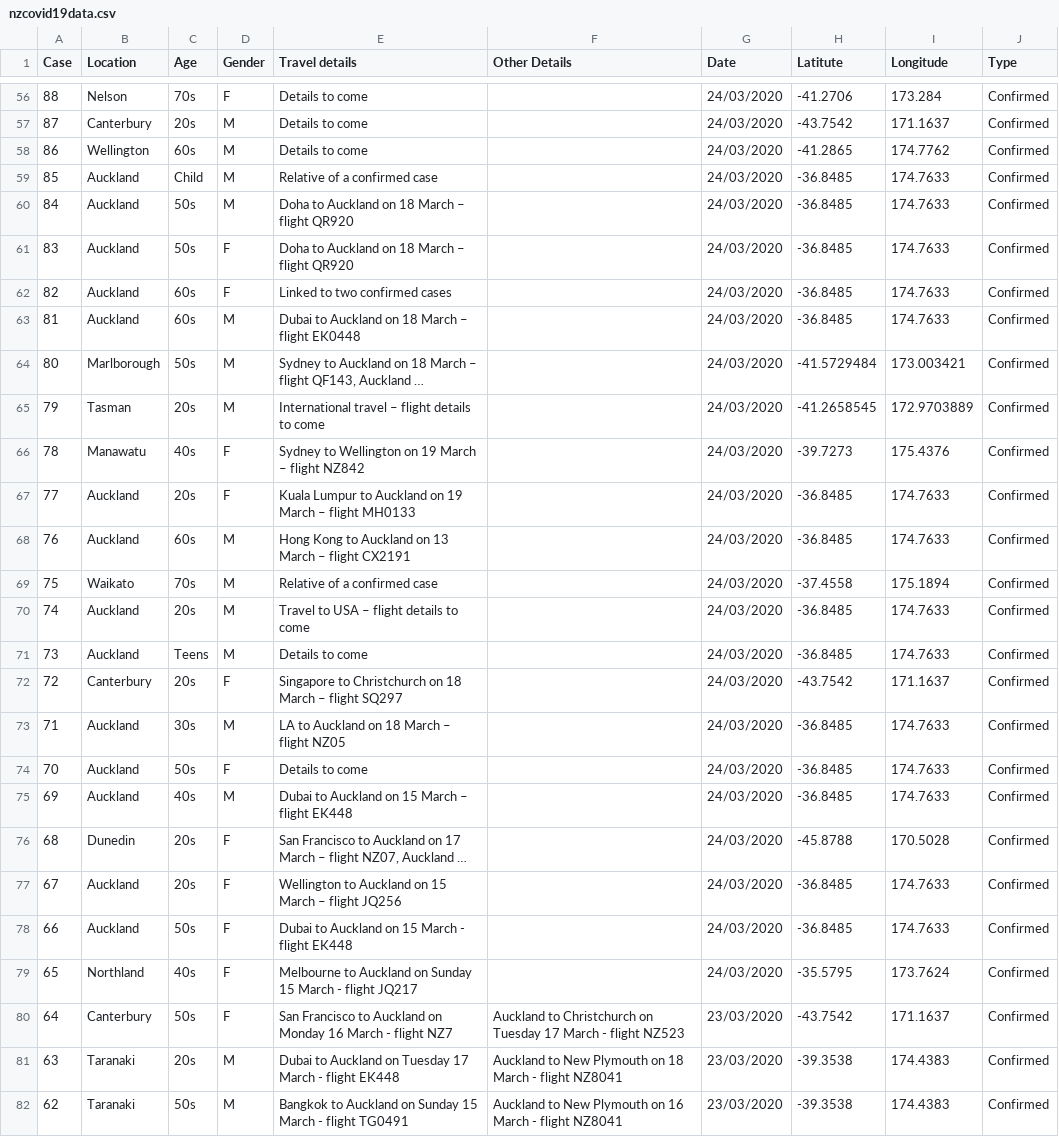
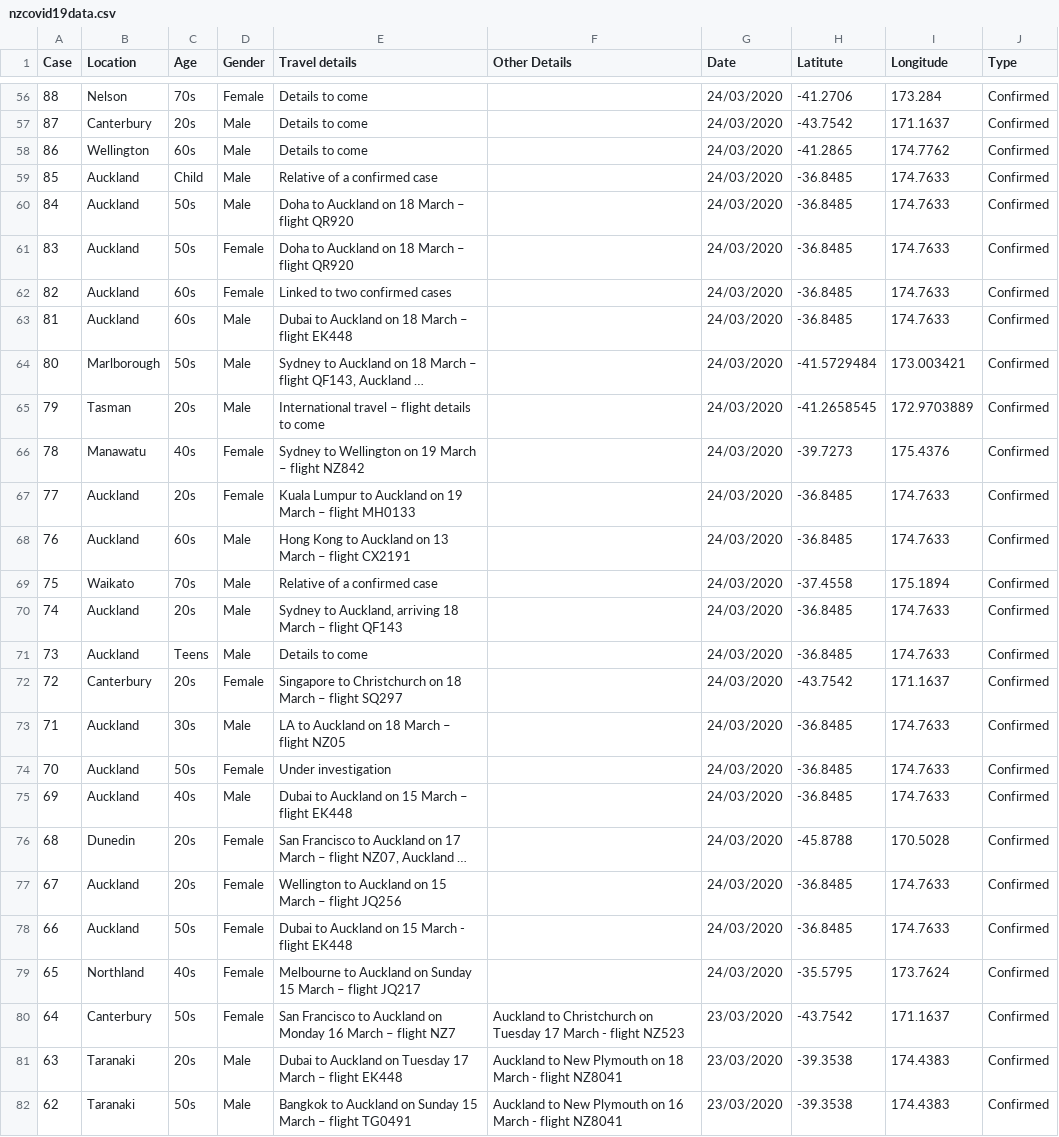
Before and after one commit to fshp17/covid19nz, a CSV file: nzcovid19data.csv, drawn as a sheet; only a part is shown, gaps mark what is left out; long unchanged cells end in …; the diff covers the shown part only; the diff names each change by its address in the sheet, - before the commit and + after, or states it on an @@ line.

```diff
--- a/nzcovid19data.csv
+++ b/nzcovid19data.csv
-D56 (Gender): F
+D56 (Gender): Female
-D57:D60 (Gender): M
+D57:D60 (Gender): Male
-D61:D62 (Gender): F
+D61:D62 (Gender): Female
-D63:D65 (Gender): M
+D63:D65 (Gender): Male
-E63 (Travel details): Dubai to Auckland on 18 March – flight EK0448
+E63 (Travel details): Dubai to Auckland on 18 March – flight EK448
-D66:D67 (Gender): F
+D66:D67 (Gender): Female
-D68:D71 (Gender): M
+D68:D71 (Gender): Male
-E70 (Travel details): Travel to USA – flight details to come
+E70 (Travel details): Sydney to Auckland, arriving 18 March – flight QF143
-D72 (Gender): F
+D72 (Gender): Female
-D73 (Gender): M
+D73 (Gender): Male
-D74 (Gender): F
+D74 (Gender): Female
-E74 (Travel details): Details to come
+E74 (Travel details): Under investigation
-D75 (Gender): M
+D75 (Gender): Male
-D76:D80 (Gender): F
+D76:D80 (Gender): Female
-E79 (Travel details): …15 March - flight JQ217
+E79 (Travel details): …15 March – flight JQ217
-E80 (Travel details): …16 March - flight NZ7
+E80 (Travel details): …16 March – flight NZ7
-D81:D82 (Gender): M
+D81:D82 (Gender): Male
-E81 (Travel details): …17 March - flight EK448
+E81 (Travel details): …17 March – flight EK448
-E82 (Travel details): …15 March - flight TG0491
+E82 (Travel details): …15 March – flight TG0491
```
Also changed, not shown: 155 edited cells elsewhere in this file.
